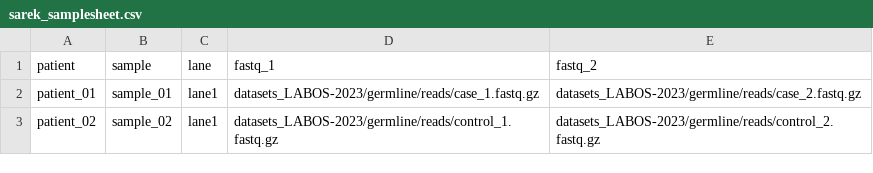
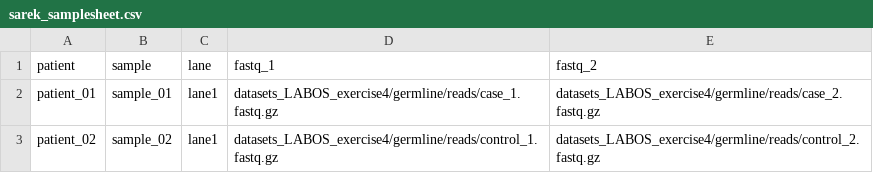
Before and after one commit to santorsola-teaching/datasets_LABOS_exercise4, a CSV file: germline/reads/sarek_samplesheet.csv, drawn as a sheet.

```diff
--- a/germline/reads/sarek_samplesheet.csv
+++ b/germline/reads/sarek_samplesheet.csv
@@ -1,3 +1,3 @@
 patient,sample,lane,fastq_1,fastq_2
-patient_01,sample_01,lane1,datasets_LABOS-2023/germline/reads/case_1.fastq.gz,datasets_LABOS-2023/germline/reads/case_2.fastq.gz
-patient_02,sample_02,lane1,datasets_LABOS-2023/germline/reads/control_1.fastq.gz,datasets_LABOS-2023/germline/reads/control_2.fastq.gz
+patient_01,sample_01,lane1,datasets_LABOS_exercise4/germline/reads/case_1.fastq.gz,datasets_LABOS_exercise4/germline/reads/case_2.fastq.gz
+patient_02,sample_02,lane1,datasets_LABOS_exercise4/germline/reads/control_1.fastq.gz,datasets_LABOS_exercise4/germline/reads/control_2.fastq.gz
```
Also changed, not shown: rnaseq/reads/rnaseq_samplesheet.csv, 5 other files.
